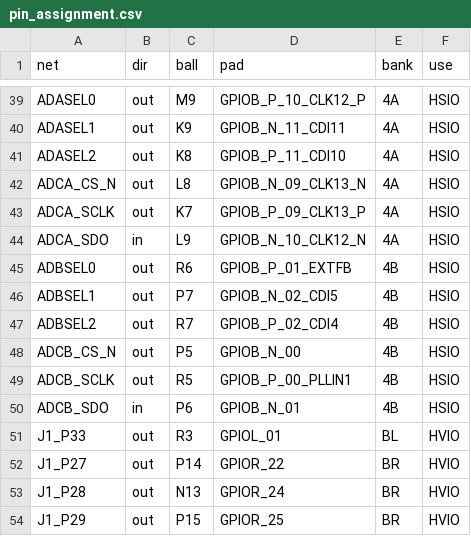
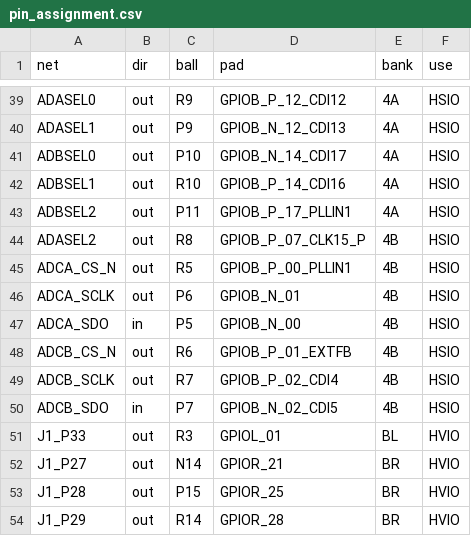
Before and after one commit to johonkanen/ti60f225_tube_psu_control_card, a CSV file: reference/pin_assignment.csv, drawn as a sheet; only a part is shown, gaps mark what is left out; removed rows and columns are numbered as before the commit, all else as after; the diff covers the shown part only; the diff names each change by its address in the sheet, - before the commit and + after, or states it on an @@ line.

```diff
--- a/reference/pin_assignment.csv
+++ b/reference/pin_assignment.csv
-C39 (ball): M9
+C39 (ball): R9
-D39 (pad): GPIOB_P_10_CLK12_P
+D39 (pad): GPIOB_P_12_CDI12
-C40 (ball): K9
+C40 (ball): P9
-D40 (pad): GPIOB_N_11_CDI11
+D40 (pad): GPIOB_N_12_CDI13
+row 41: ADBSEL0 | out | P10 | GPIOB_N_14_CDI17 | 4A | HSIO
+row 42: ADBSEL1 | out | R10 | GPIOB_P_14_CDI16 | 4A | HSIO
+row 43: ADBSEL2 | out | P11 | GPIOB_P_17_PLLIN1 | 4A | HSIO
-C44 (ball): K8
+C44 (ball): R8
-D44 (pad): GPIOB_P_11_CDI10
+D44 (pad): GPIOB_P_07_CLK15_P
-E44:E47 (bank): 4A
+E44:E47 (bank): 4B
-C45 (ball): L8
+C45 (ball): R5
-D45 (pad): GPIOB_N_09_CLK13_N
+D45 (pad): GPIOB_P_00_PLLIN1
-C46 (ball): K7
+C46 (ball): P6
-D46 (pad): GPIOB_P_09_CLK13_P
+D46 (pad): GPIOB_N_01
-C47 (ball): L9
+C47 (ball): P5
-D47 (pad): GPIOB_N_10_CLK12_N
+D47 (pad): GPIOB_N_00
-row 45: ADBSEL0 | out | R6 | GPIOB_P_01_EXTFB | 4B | HSIO
-row 46: ADBSEL1 | out | P7 | GPIOB_N_02_CDI5 | 4B | HSIO
-row 47: ADBSEL2 | out | R7 | GPIOB_P_02_CDI4 | 4B | HSIO
-C48 (ball): P5
+C48 (ball): R6
-D48 (pad): GPIOB_N_00
+D48 (pad): GPIOB_P_01_EXTFB
-C49 (ball): R5
+C49 (ball): R7
-D49 (pad): GPIOB_P_00_PLLIN1
+D49 (pad): GPIOB_P_02_CDI4
-C50 (ball): P6
+C50 (ball): P7
-D50 (pad): GPIOB_N_01
+D50 (pad): GPIOB_N_02_CDI5
-C52 (ball): P14
+C52 (ball): N14
-D52 (pad): GPIOR_22
+D52 (pad): GPIOR_21
-C53 (ball): N13
+C53 (ball): P15
-D53 (pad): GPIOR_24
+D53 (pad): GPIOR_25
-C54 (ball): P15
+C54 (ball): R14
-D54 (pad): GPIOR_25
+D54 (pad): GPIOR_28
```
Also changed, not shown: 5 added rows, 5 removed rows and 40 edited cells elsewhere in this file, efinity/pinplan/build/outflow/ti60f225_pinplan.pinout.csv, 18 other files.
